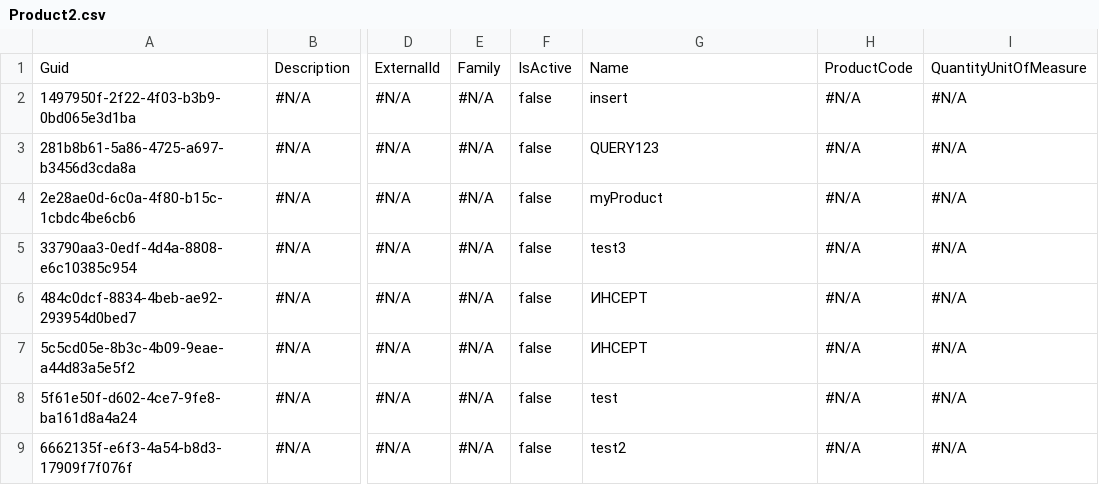
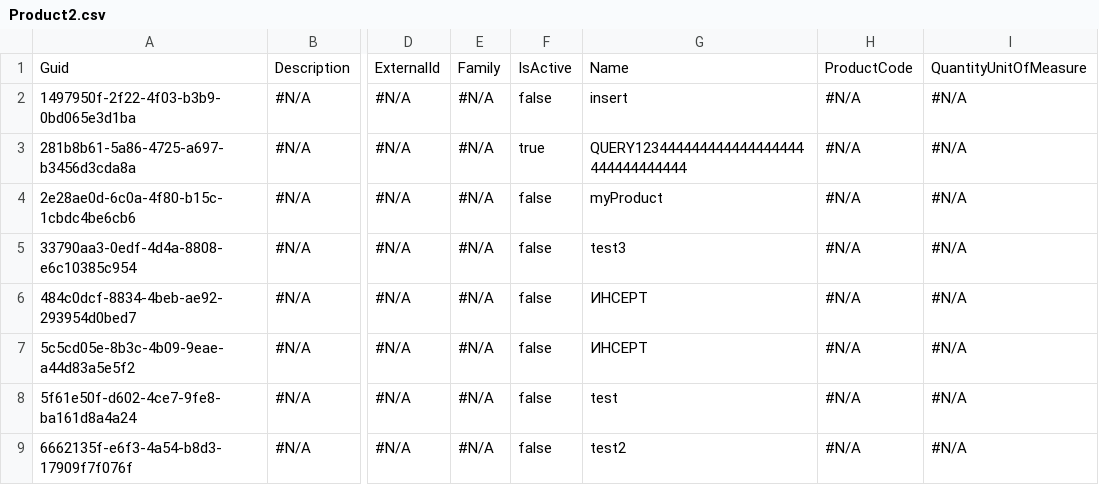
Before and after one commit to lzhdanovich/regressionAthena12.14, a CSV file: Product2.csv, drawn as a sheet; only a part is shown, gaps mark what is left out; the diff names each change by its address in the sheet, - before the commit and + after, or states it on an @@ line.

Commit message:
Update Product2.csv

```diff
--- a/Product2.csv
+++ b/Product2.csv
-F3: false
+F3: true
-G3: QUERY123
+G3: QUERY123444444444444444444444444444444
```
